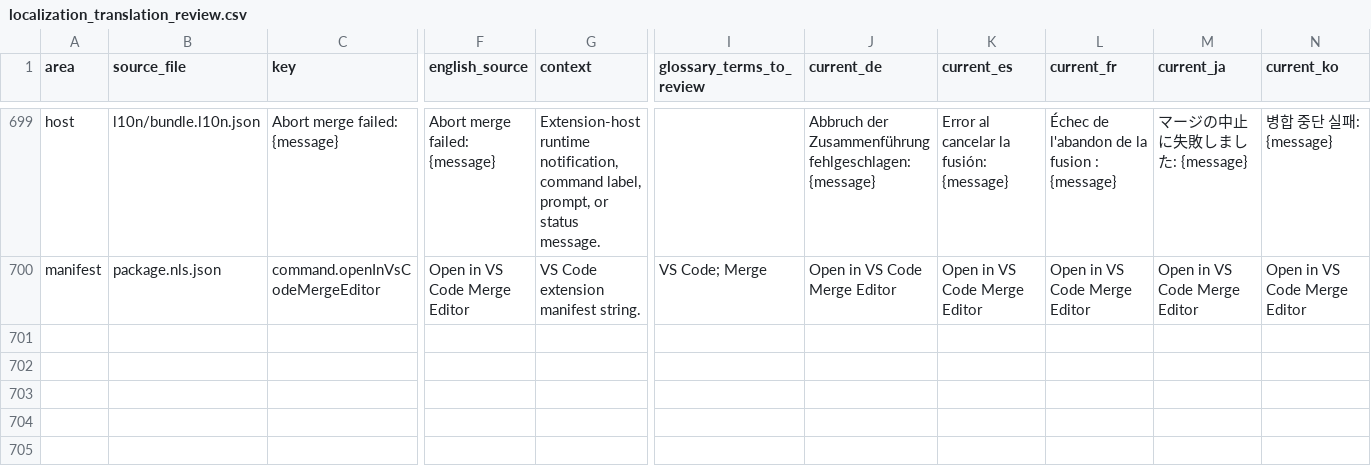
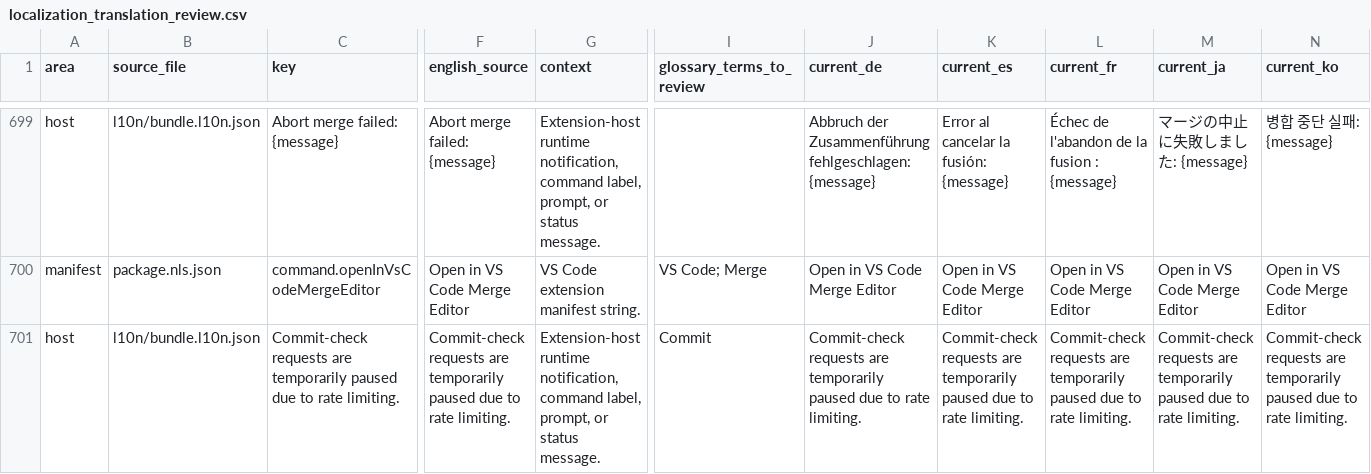
Before and after one commit to MaheshKok/IntelliGit, a CSV file: docs/localization/localization_translation_review.csv, drawn as a sheet; only a part is shown, gaps mark what is left out; rows hold the shown columns only; the diff names each change by its address in the sheet, - before the commit and + after, or states it on an @@ line.

Commit message:
fix(commit-checks): share safeguards across providers

```diff
--- a/docs/localization/localization_translation_review.csv
+++ b/docs/localization/localization_translation_review.csv
+row 701: host | l10n/bundle.l10n.json | Commit-check requests are temporarily paused due to rate limiting. | Commit-check requests are temporarily paused due to rate limiting. | Extension-host runtime notification, command label, prompt, or status message. | Commit | Commit-check requests are temporarily paused due to rate limiting. | Commit-check requests are temporarily paused due to rate limiting. | Commit-check requests are temporarily paused due to rate limiting. | Commit-check requests are temporarily paused due to rate limiting. | Commit-check requests are temporarily paused due to rate limiting.
```
Also changed, not shown: 14 other files.
